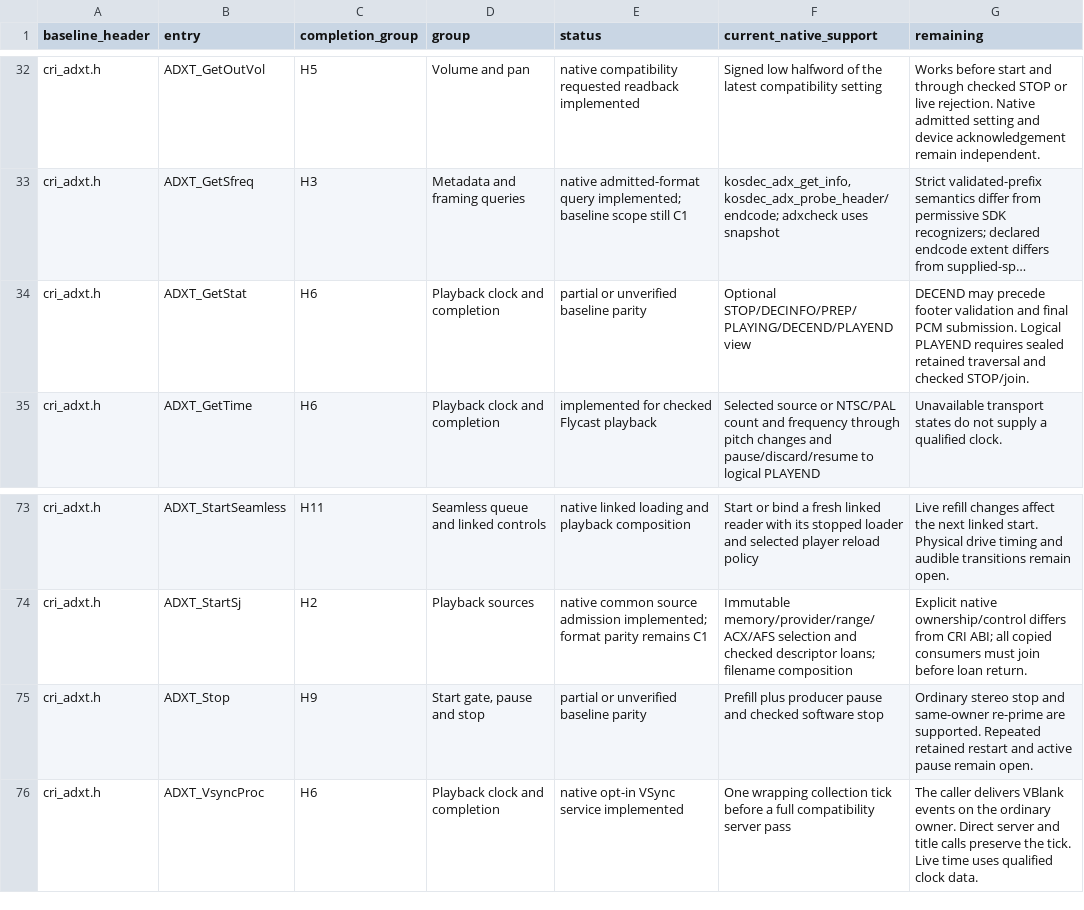
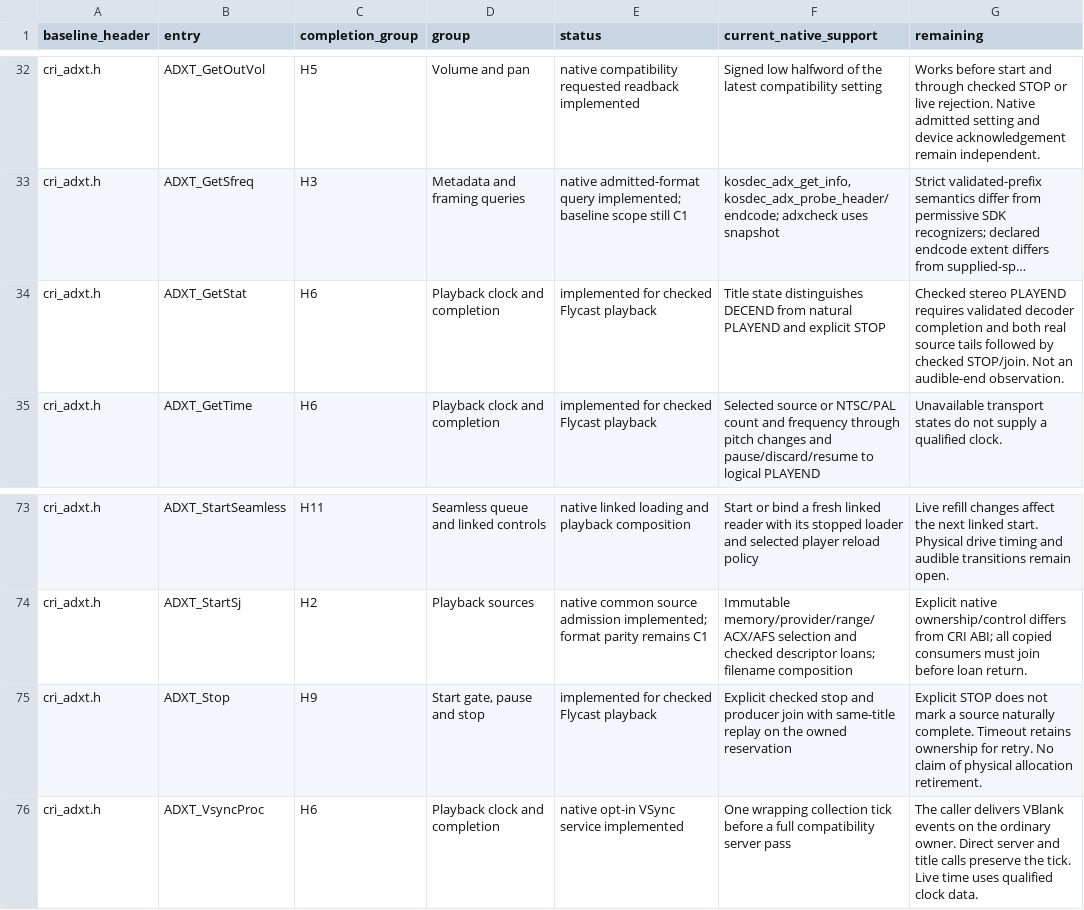
Before and after one commit to restricted-628/KallistiOS, a CSV file: addons/libkosdec/libADX/BASELINE_API.csv, drawn as a sheet; only a part is shown, gaps mark what is left out; long unchanged cells end in …; the diff names each change by its address in the sheet, - before the commit and + after, or states it on an @@ line.

Commit message:
libADX: require both real stereo tails before reporting playback end

```diff
--- a/addons/libkosdec/libADX/BASELINE_API.csv
+++ b/addons/libkosdec/libADX/BASELINE_API.csv
-E34 (status): partial or unverified baseline parity
+E34 (status): implemented for checked Flycast playback
-F34 (current_native_support): Optional STOP/DECINFO/PREP/PLAYING/DECEND/PLAYEND view
+F34 (current_native_support): Title state distinguishes DECEND from natural PLAYEND and explicit STOP
-G34 (remaining): DECEND may precede footer validation and final PCM submission. Logical PLAYEND requires sealed retained traversal and checked STOP/join.
+G34 (remaining): Checked stereo PLAYEND requires validated decoder completion and both real source tails followed by checked STOP/join. Not an audible-end observation.
-E75 (status): partial or unverified baseline parity
+E75 (status): implemented for checked Flycast playback
-F75 (current_native_support): Prefill plus producer pause and checked software stop
+F75 (current_native_support): Explicit checked stop and producer join with same-title replay on the owned reservation
-G75 (remaining): Ordinary stereo stop and same-owner re-prime are supported. Repeated retained restart and active pause remain open.
+G75 (remaining): Explicit STOP does not mark a source naturally complete. Timeout retains ownership for retry. No claim of physical allocation retirement.
```
Also changed, not shown: 5 other files.
